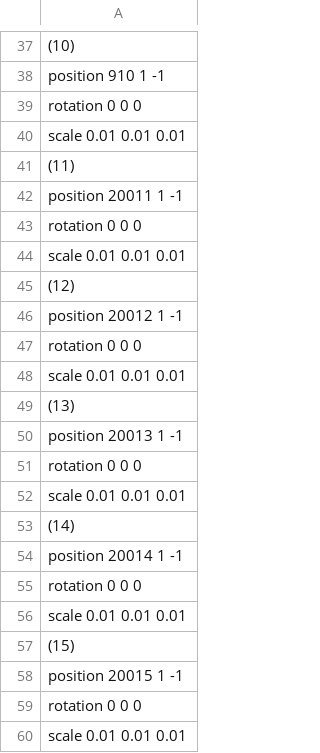
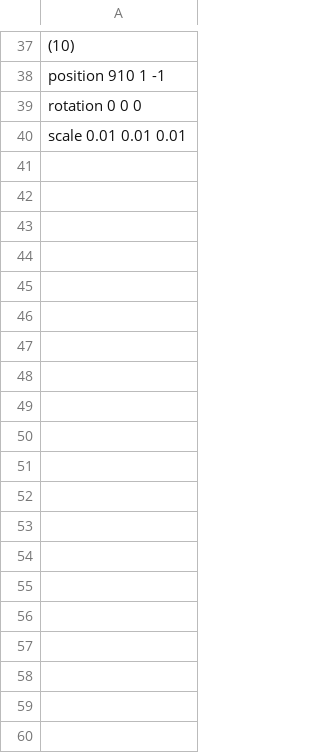
Before and after one commit to sorasano/TD3_3122, a CSV file: Resources/csv/pushBlock.csv, drawn as a sheet; only a part is shown, gaps mark what is left out; the diff covers the shown part only.

```diff
--- a/Resources/csv/pushBlock.csv
+++ b/Resources/csv/pushBlock.csv
@@ -40,21 +40 @@ rotation 0 0 0
 scale 0.01 0.01 0.01
-(11)
-position 20011 1 -1
-rotation 0 0 0
-scale 0.01 0.01 0.01
-(12)
-position 20012 1 -1
-rotation 0 0 0
-scale 0.01 0.01 0.01
-(13)
-position 20013 1 -1
-rotation 0 0 0
-scale 0.01 0.01 0.01
-(14)
-position 20014 1 -1
-rotation 0 0 0
-scale 0.01 0.01 0.01
-(15)
-position 20015 1 -1
-rotation 0 0 0
-scale 0.01 0.01 0.01
```
Also changed, not shown: 60 removed rows elsewhere in this file, Resources/csv/autoSave.csv, Resources/csv/bomb.csv, 10 other files.
